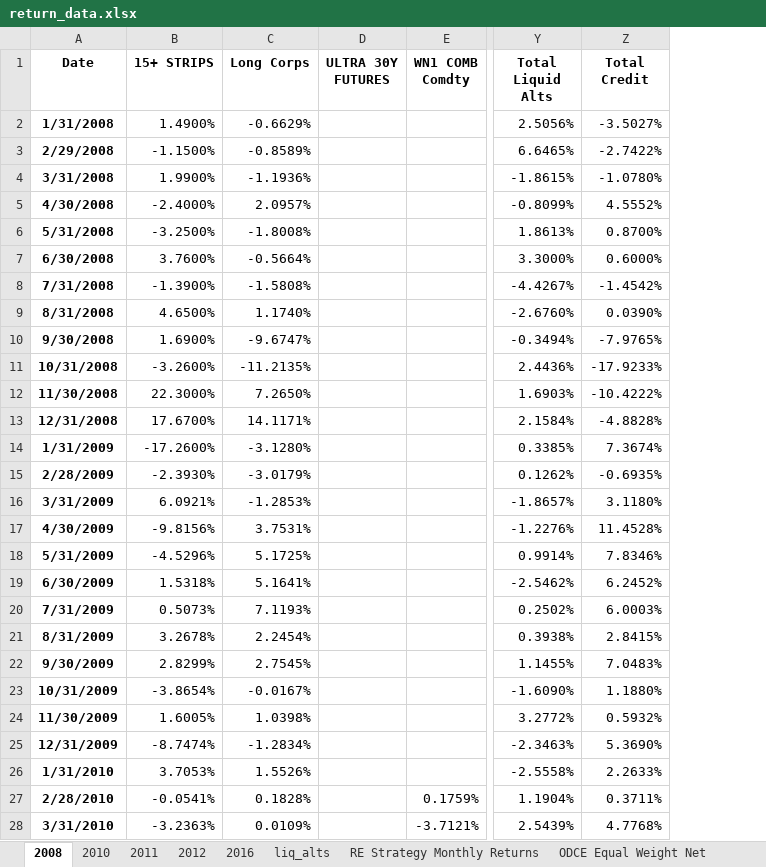
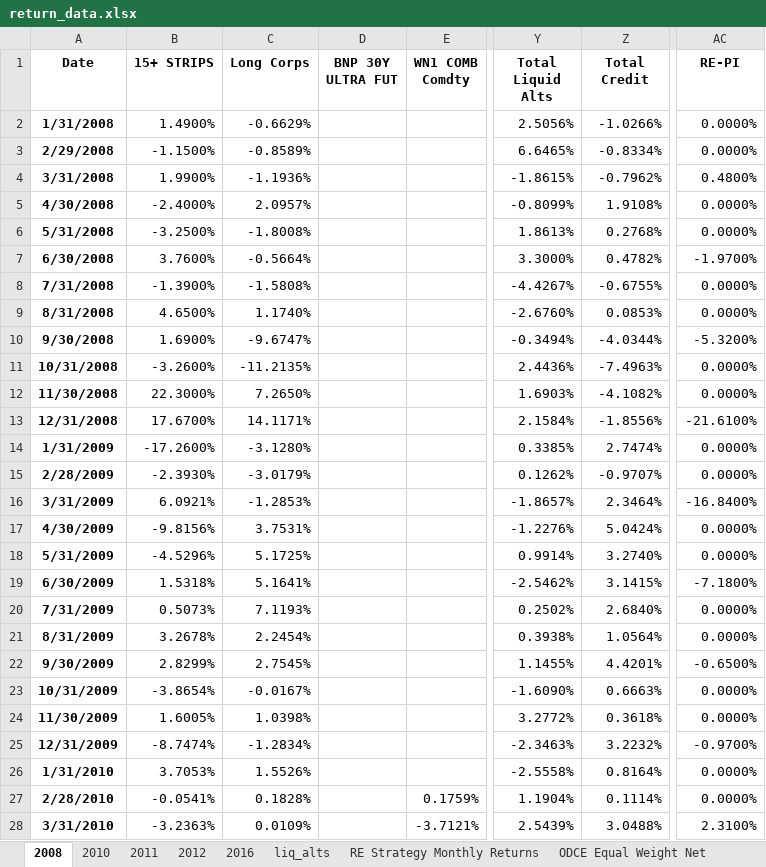
Before and after one commit to pforjoe/SAA, an Excel workbook: data/time_series/return_data.xlsx, sheet 2008, drawn as a sheet; only a part is shown, gaps mark what is left out; values as stored, in another font and other column widths than the file's, no borders; the diff covers the shown part only; the diff names each change by its address in the sheet, - before the commit and + after, or states it on an @@ line.

Commit message:
Update historical returns of credit, equity and RE

```diff
--- a/data/time_series/return_data.xlsx (sheet 2008)
+++ b/data/time_series/return_data.xlsx (sheet 2008)
+column AC (RE-PI), rows 2-28: 0.0000% | 0.0000% | 0.4800% | 0.0000% | 0.0000% | -1.9700% | 0.0000% | 0.0000% | -5.3200% | 0.0000% | 0.0000% | -21.6100% | 0.0000% | 0.0000% | -16.8400% | 0.0000% | 0.0000% | -7.1800% | 0.0000% | 0.0000% | -0.6500% | 0.0000% | 0.0000% | -0.9700% | 0.0000% | 0.0000% | 2.3100%
-D1: ULTRA 30Y FUTURES
+D1: BNP 30Y ULTRA FUT
-Z2 (Total Credit): -3.5027%
+Z2 (Total Credit): -1.0266%
-Z3 (Total Credit): -2.7422%
+Z3 (Total Credit): -0.8334%
-Z4 (Total Credit): -1.0780%
+Z4 (Total Credit): -0.7962%
-Z5 (Total Credit): 4.5552%
+Z5 (Total Credit): 1.9108%
-Z6 (Total Credit): 0.8700%
+Z6 (Total Credit): 0.2768%
-Z7 (Total Credit): 0.6000%
+Z7 (Total Credit): 0.4782%
-Z8 (Total Credit): -1.4542%
+Z8 (Total Credit): -0.6755%
-Z9 (Total Credit): 0.0390%
+Z9 (Total Credit): 0.0853%
-Z10 (Total Credit): -7.9765%
+Z10 (Total Credit): -4.0344%
-Z11 (Total Credit): -17.9233%
+Z11 (Total Credit): -7.4963%
-Z12 (Total Credit): -10.4222%
+Z12 (Total Credit): -4.1082%
-Z13 (Total Credit): -4.8828%
+Z13 (Total Credit): -1.8556%
-Z14 (Total Credit): 7.3674%
+Z14 (Total Credit): 2.7474%
-Z15 (Total Credit): -0.6935%
+Z15 (Total Credit): -0.9707%
-Z16 (Total Credit): 3.1180%
+Z16 (Total Credit): 2.3464%
-Z17 (Total Credit): 11.4528%
+Z17 (Total Credit): 5.0424%
-Z18 (Total Credit): 7.8346%
+Z18 (Total Credit): 3.2740%
-Z19 (Total Credit): 6.2452%
+Z19 (Total Credit): 3.1415%
-Z20 (Total Credit): 6.0003%
+Z20 (Total Credit): 2.6840%
-Z21 (Total Credit): 2.8415%
+Z21 (Total Credit): 1.0564%
-Z22 (Total Credit): 7.0483%
+Z22 (Total Credit): 4.4201%
-Z23 (Total Credit): 1.1880%
+Z23 (Total Credit): 0.6663%
-Z24 (Total Credit): 0.5932%
+Z24 (Total Credit): 0.3618%
-Z25 (Total Credit): 5.3690%
+Z25 (Total Credit): 3.2232%
-Z26 (Total Credit): 2.2633%
+Z26 (Total Credit): 0.8164%
-Z27 (Total Credit): 0.3711%
+Z27 (Total Credit): 0.1114%
-Z28 (Total Credit): 4.7768%
+Z28 (Total Credit): 3.0488%
```
Also changed, not shown: 81 edited cells elsewhere in this sheet, sheet 2010, sheet liq_alts, sheet 2011, sheet 2012, sheet 2016, other sheet tabs, 1 other file.
